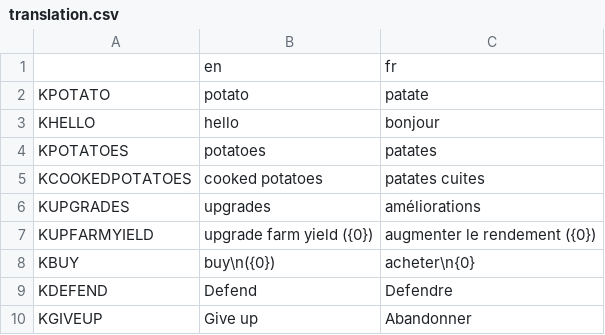
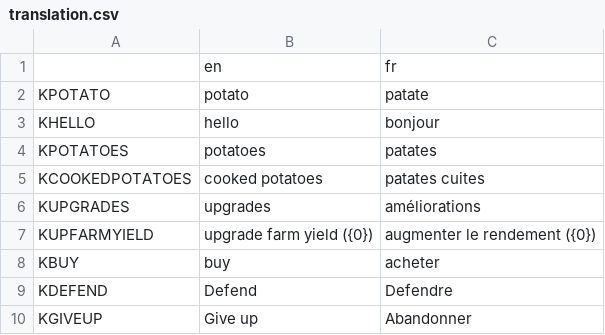
Before and after one commit to liperium/Agronauts, a CSV file: Localization/translation.csv, drawn as a sheet.

```diff
--- a/Localization/translation.csv
+++ b/Localization/translation.csv
@@ -7,3 +7,3 @@ KUPGRADES,upgrades,améliorations
 KUPFARMYIELD,upgrade farm yield ({0}),augmenter le rendement ({0})
-KBUY,buy\n({0}),acheter\n{0}
+KBUY,buy,acheter
 KDEFEND,Defend,Defendre
```
Also changed, not shown: 2 other files.
